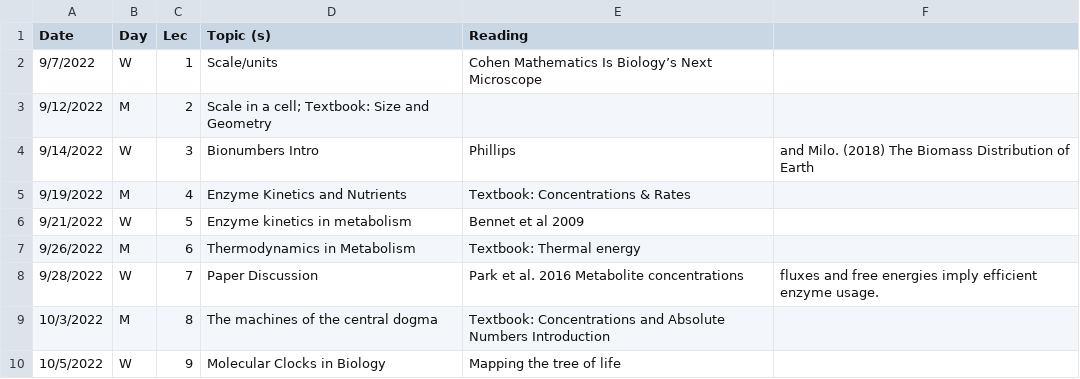
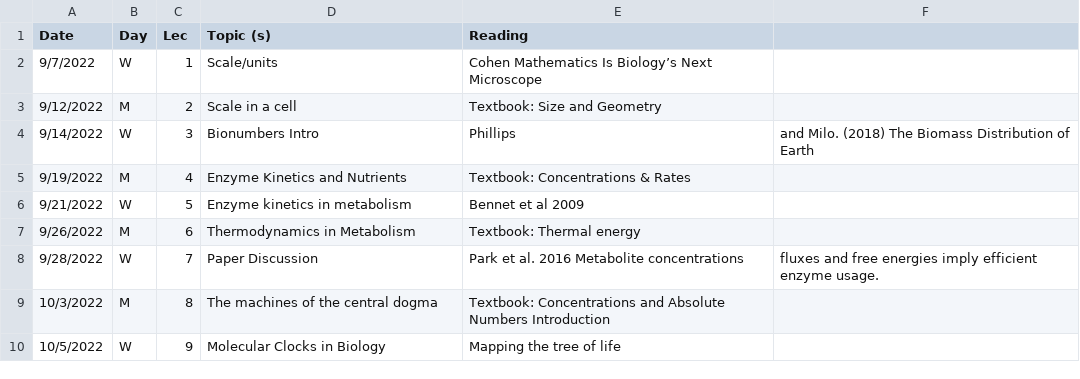
Before and after one commit to bu-bioinfo/bf751, a CSV file: _data/schedule.csv, drawn as a sheet; only a part is shown.

Commit message:
Update schedule.csv

```diff
--- a/_data/schedule.csv
+++ b/_data/schedule.csv
@@ -2,3 +2,3 @@ Date,Day,Lec,Topic (s),Reading
 9/7/2022,W,1,Scale/units, Cohen Mathematics Is Biology’s Next Microscope
-9/12/2022,M,2,Scale in a cell; Textbook: Size and Geometry
+9/12/2022,M,2,Scale in a cell, Textbook: Size and Geometry
 9/14/2022,W,3,Bionumbers Intro, Phillips, and Milo.  (2018) The Biomass Distribution of Earth
```
